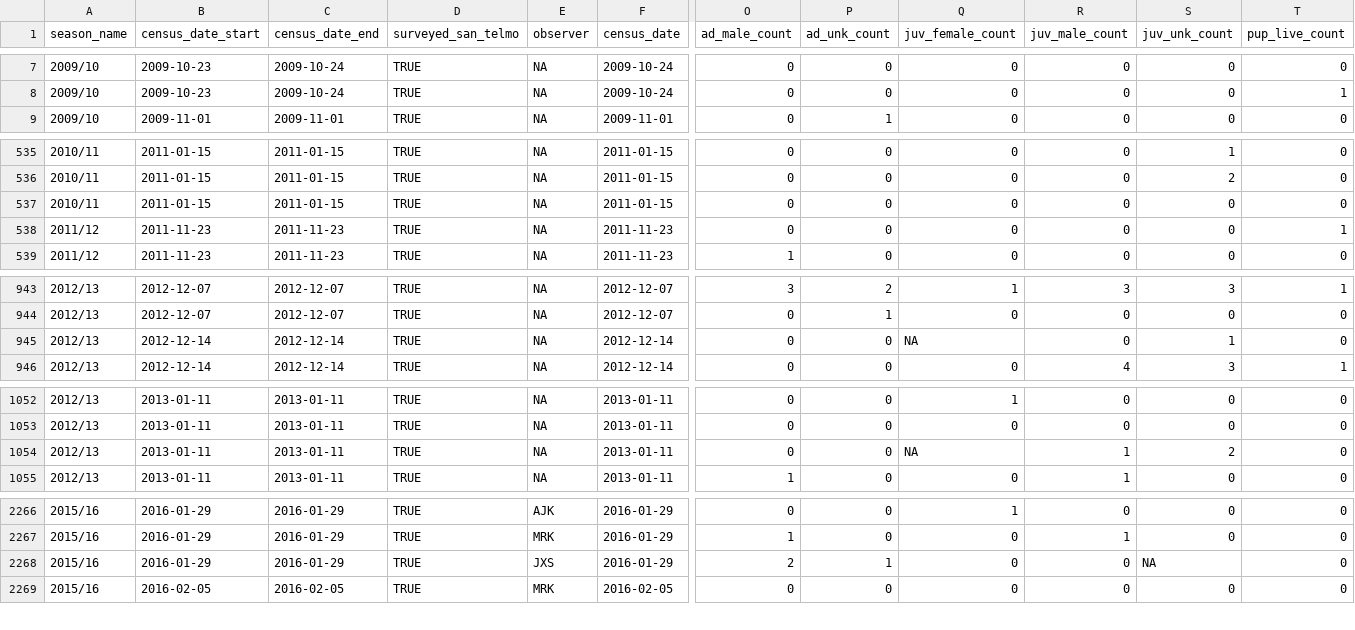
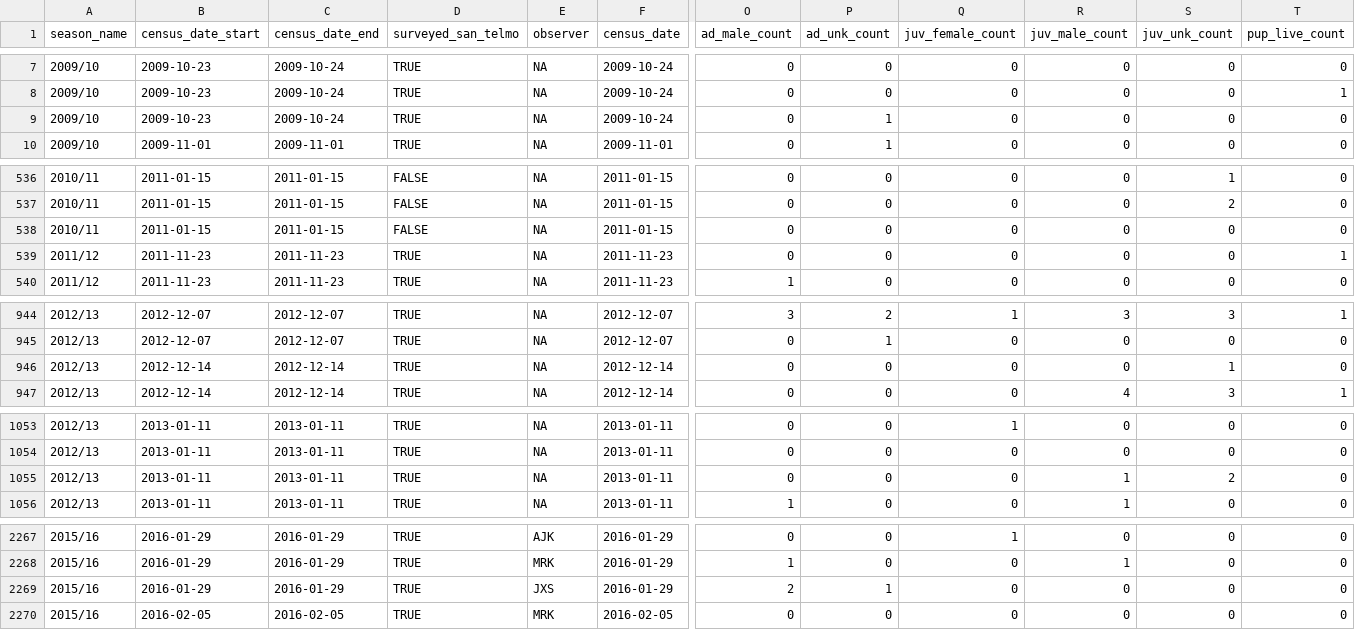
Before and after one commit to us-amlr/cs-phoc, a CSV file: amlr_data/phocids_cs_amlr.csv, drawn as a sheet; only a part is shown, gaps mark what is left out; addresses are those after the commit; rows hold the shown columns only; the diff covers the shown part only; the diff names each change by its address in the sheet, - before the commit and + after, or states it on an @@ line.

```diff
--- a/amlr_data/phocids_cs_amlr.csv
+++ b/amlr_data/phocids_cs_amlr.csv
+row 9: 2009/10 | 2009-10-23 | 2009-10-24 | TRUE | NA | 2009-10-24 | 0 | 1 | 0 | 0 | 0 | 0
-D536:D538 (surveyed_san_telmo): TRUE
+D536:D538 (surveyed_san_telmo): FALSE
-Q946 (juv_female_count): NA
+Q946 (juv_female_count): 0
-Q1055 (juv_female_count): NA
+Q1055 (juv_female_count): 0
-S2269 (juv_unk_count): NA
+S2269 (juv_unk_count): 0
```
Also changed, not shown: 34 edited cells elsewhere in this file, amlr_data/phocids_cs_amlr_header.csv, 5 other files.
